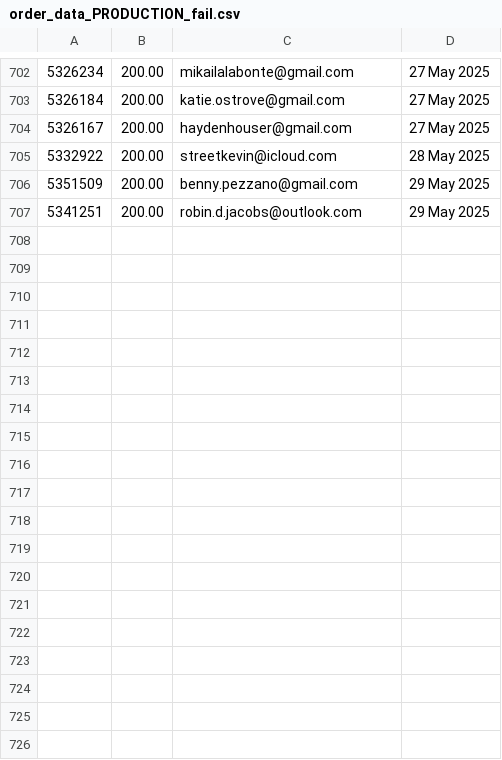
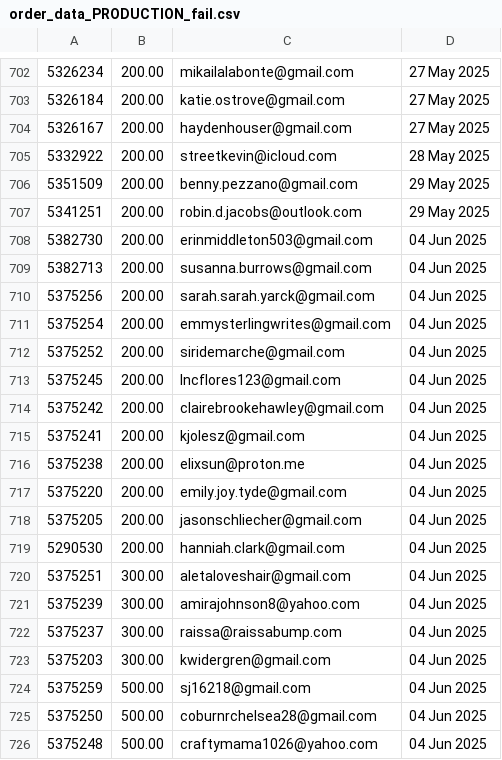
Before and after one commit to jdeck88/ffcsa_scripts, a CSV file: localline/data/order_data_PRODUCTION_fail.csv, drawn as a sheet; only a part is shown, gaps mark what is left out; the diff names each change by its address in the sheet, - before the commit and + after, or states it on an @@ line.

Commit message:
Update data files

```diff
--- a/localline/data/order_data_PRODUCTION_fail.csv
+++ b/localline/data/order_data_PRODUCTION_fail.csv
+row 708: 5382730 | 200.00 | erinmiddleton503@gmail.com | 04 Jun 2025
+row 709: 5382713 | 200.00 | susanna.burrows@gmail.com | 04 Jun 2025
+row 710: 5375256 | 200.00 | sarah.sarah.yarck@gmail.com | 04 Jun 2025
+row 711: 5375254 | 200.00 | emmysterlingwrites@gmail.com | 04 Jun 2025
+row 712: 5375252 | 200.00 | siridemarche@gmail.com | 04 Jun 2025
+row 713: 5375245 | 200.00 | lncflores123@gmail.com | 04 Jun 2025
+row 714: 5375242 | 200.00 | clairebrookehawley@gmail.com | 04 Jun 2025
+row 715: 5375241 | 200.00 | kjolesz@gmail.com | 04 Jun 2025
+row 716: 5375238 | 200.00 | elixsun@proton.me | 04 Jun 2025
+row 717: 5375220 | 200.00 | emily.joy.tyde@gmail.com | 04 Jun 2025
+row 718: 5375205 | 200.00 | jasonschliecher@gmail.com | 04 Jun 2025
+row 719: 5290530 | 200.00 | hanniah.clark@gmail.com | 04 Jun 2025
+row 720: 5375251 | 300.00 | aletaloveshair@gmail.com | 04 Jun 2025
+row 721: 5375239 | 300.00 | amirajohnson8@yahoo.com | 04 Jun 2025
+row 722: 5375237 | 300.00 | raissa@raissabump.com | 04 Jun 2025
+row 723: 5375203 | 300.00 | kwidergren@gmail.com | 04 Jun 2025
+row 724: 5375259 | 500.00 | sj16218@gmail.com | 04 Jun 2025
+row 725: 5375250 | 500.00 | coburnrchelsea28@gmail.com | 04 Jun 2025
+row 726: 5375248 | 500.00 | craftymama1026@yahoo.com | 04 Jun 2025
```
Also changed, not shown: localline/data/order_data_PRODUCTION_success.csv.
